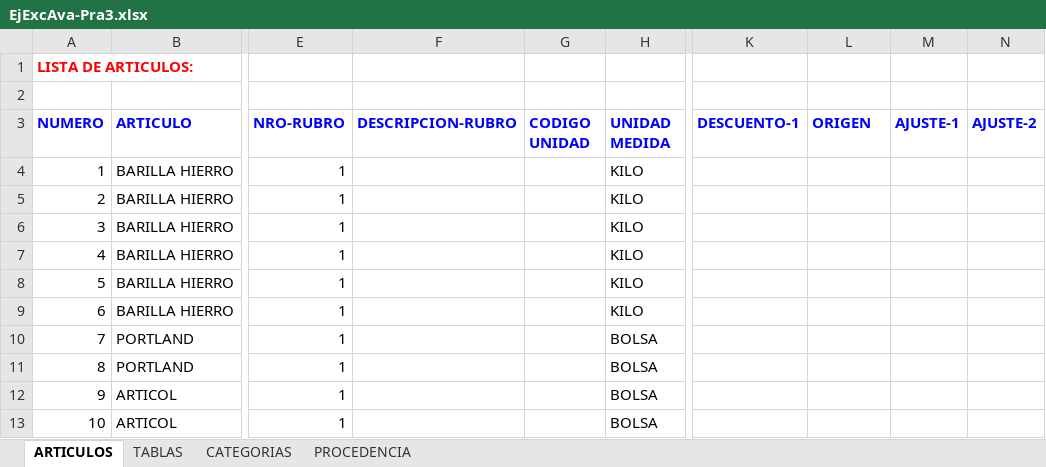
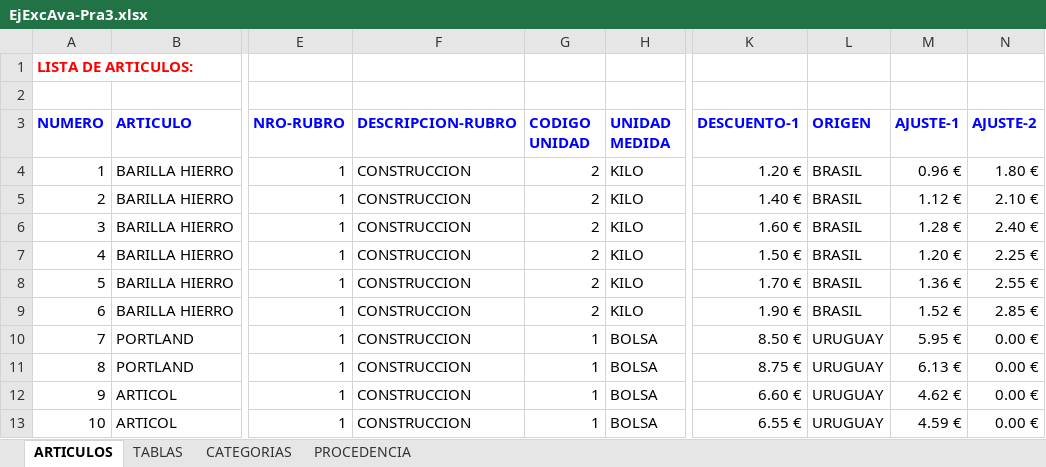
Before and after one commit to anferasu/POO, an Excel workbook: m1/u1/ejercicios/20191107/EjExcAva-Pra3.xlsx, sheet ARTICULOS, drawn as a sheet; only a part is shown, gaps mark what is left out; values as stored, in another font and other column widths than the file's, no borders; the diff covers the shown part only; the diff names each change by its address in the sheet, - before the commit and + after, or states it on an @@ line.

Commit message:
excel tablas dinamicas

```diff
--- a/m1/u1/ejercicios/20191107/EjExcAva-Pra3.xlsx (sheet ARTICULOS)
+++ b/m1/u1/ejercicios/20191107/EjExcAva-Pra3.xlsx (sheet ARTICULOS)
-F4:F13 (DESCRIPCION-RUBRO): (empty)
+F4:F13 (DESCRIPCION-RUBRO): CONSTRUCCION
-G4:G9 (CODIGO UNIDAD): (empty)
+G4:G9 (CODIGO UNIDAD): 2
-K4 (DESCUENTO-1): (empty)
+K4 (DESCUENTO-1): 1.20 €
-L4:L9 (ORIGEN): (empty)
+L4:L9 (ORIGEN): BRASIL
-M4 (AJUSTE-1): (empty)
+M4 (AJUSTE-1): 0.96 €
-N4 (AJUSTE-2): (empty)
+N4 (AJUSTE-2): 1.80 €
-K5 (DESCUENTO-1): (empty)
+K5 (DESCUENTO-1): 1.40 €
-M5 (AJUSTE-1): (empty)
+M5 (AJUSTE-1): 1.12 €
-N5 (AJUSTE-2): (empty)
+N5 (AJUSTE-2): 2.10 €
-K6 (DESCUENTO-1): (empty)
+K6 (DESCUENTO-1): 1.60 €
-M6 (AJUSTE-1): (empty)
+M6 (AJUSTE-1): 1.28 €
-N6 (AJUSTE-2): (empty)
+N6 (AJUSTE-2): 2.40 €
-K7 (DESCUENTO-1): (empty)
+K7 (DESCUENTO-1): 1.50 €
-M7 (AJUSTE-1): (empty)
+M7 (AJUSTE-1): 1.20 €
-N7 (AJUSTE-2): (empty)
+N7 (AJUSTE-2): 2.25 €
-K8 (DESCUENTO-1): (empty)
+K8 (DESCUENTO-1): 1.70 €
-M8 (AJUSTE-1): (empty)
+M8 (AJUSTE-1): 1.36 €
-N8 (AJUSTE-2): (empty)
+N8 (AJUSTE-2): 2.55 €
-K9 (DESCUENTO-1): (empty)
+K9 (DESCUENTO-1): 1.90 €
-M9 (AJUSTE-1): (empty)
+M9 (AJUSTE-1): 1.52 €
-N9 (AJUSTE-2): (empty)
+N9 (AJUSTE-2): 2.85 €
-G10:G13 (CODIGO UNIDAD): (empty)
+G10:G13 (CODIGO UNIDAD): 1
-K10 (DESCUENTO-1): (empty)
+K10 (DESCUENTO-1): 8.50 €
-L10:L13 (ORIGEN): (empty)
+L10:L13 (ORIGEN): URUGUAY
-M10 (AJUSTE-1): (empty)
+M10 (AJUSTE-1): 5.95 €
-N10:N13 (AJUSTE-2): (empty)
+N10:N13 (AJUSTE-2): 0.00 €
-K11 (DESCUENTO-1): (empty)
+K11 (DESCUENTO-1): 8.75 €
-M11 (AJUSTE-1): (empty)
+M11 (AJUSTE-1): 6.13 €
-K12 (DESCUENTO-1): (empty)
+K12 (DESCUENTO-1): 6.60 €
-M12 (AJUSTE-1): (empty)
+M12 (AJUSTE-1): 4.62 €
-K13 (DESCUENTO-1): (empty)
+K13 (DESCUENTO-1): 6.55 €
-M13 (AJUSTE-1): (empty)
+M13 (AJUSTE-1): 4.59 €
```
Also changed, not shown: 360 edited cells elsewhere in this sheet, m1/u1/ejercicios/20191107/EjExcAva-Pra2.xlsx, 2 other files.
